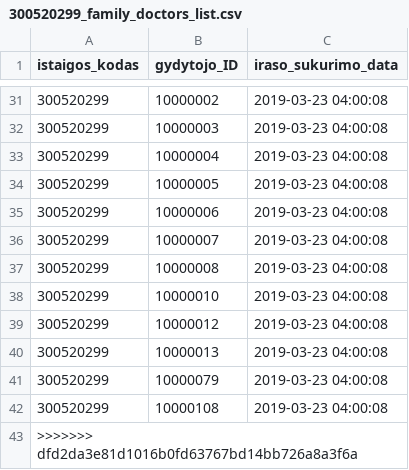
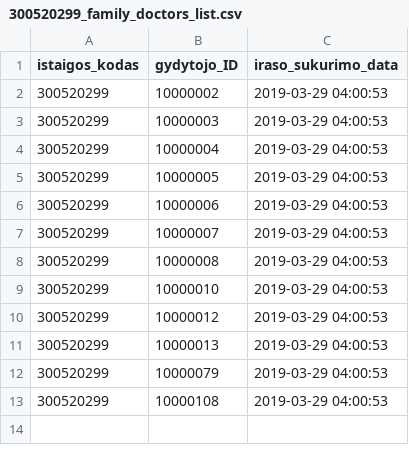
Before and after one commit to vilnius/poliklinikos, a CSV file: data/VRMMC/Registracija/300520299_family_doctors_list.csv, drawn as a sheet; only a part is shown, gaps mark what is left out; the diff covers the shown part only.

Commit message:
Seimos gydytoju eiliu teikimas 2019-03-29

```diff
--- a/data/VRMMC/Registracija/300520299_family_doctors_list.csv
+++ b/data/VRMMC/Registracija/300520299_family_doctors_list.csv
@@ -31,13 +2,12 @@ istaigos_kodas;gydytojo_ID;iraso_sukurimo_data
-300520299;10000002;2019-03-23 04:00:08
-300520299;10000003;2019-03-23 04:00:08
-300520299;10000004;2019-03-23 04:00:08
-300520299;10000005;2019-03-23 04:00:08
-300520299;10000006;2019-03-23 04:00:08
-300520299;10000007;2019-03-23 04:00:08
-300520299;10000008;2019-03-23 04:00:08
-300520299;10000010;2019-03-23 04:00:08
-300520299;10000012;2019-03-23 04:00:08
-300520299;10000013;2019-03-23 04:00:08
-300520299;10000079;2019-03-23 04:00:08
-300520299;10000108;2019-03-23 04:00:08
->>>>>>> dfd2da3e81d1016b0fd63767bd14bb726a8a3f6a
+300520299;10000002;2019-03-29 04:00:53
+300520299;10000003;2019-03-29 04:00:53
+300520299;10000004;2019-03-29 04:00:53
+300520299;10000005;2019-03-29 04:00:53
+300520299;10000006;2019-03-29 04:00:53
+300520299;10000007;2019-03-29 04:00:53
+300520299;10000008;2019-03-29 04:00:53
+300520299;10000010;2019-03-29 04:00:53
+300520299;10000012;2019-03-29 04:00:53
+300520299;10000013;2019-03-29 04:00:53
+300520299;10000079;2019-03-29 04:00:53
+300520299;10000108;2019-03-29 04:00:53
```
Also changed, not shown: 29 removed rows elsewhere in this file.
